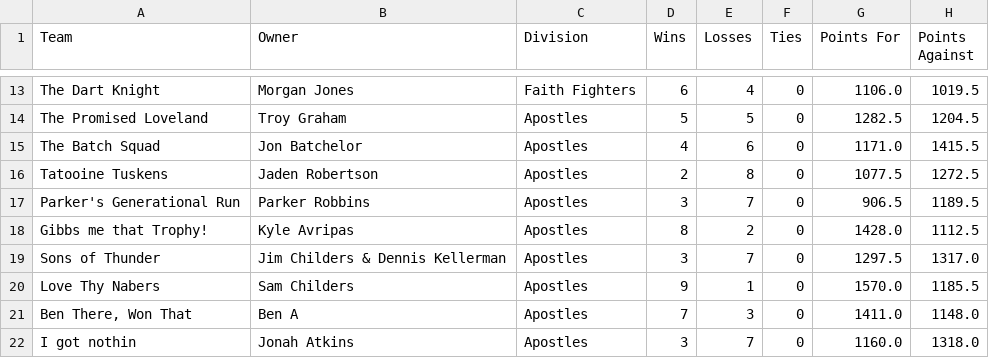
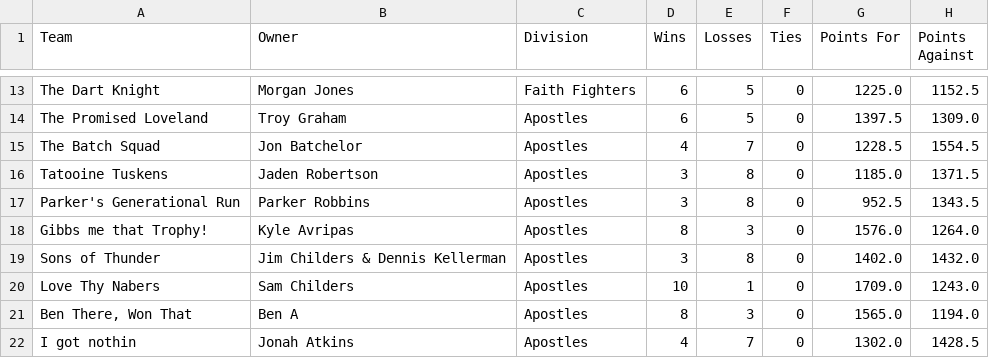
Before and after one commit to Lhclarkkent/mens-league-standings, a CSV file: standings.csv, drawn as a sheet; only a part is shown, gaps mark what is left out; the diff covers the shown part only; the diff names each change by its address in the sheet, - before the commit and + after, or states it on an @@ line.

```diff
--- a/standings.csv
+++ b/standings.csv
-E13 (Losses): 4
+E13 (Losses): 5
-G13 (Points For): 1106.0
+G13 (Points For): 1225.0
-H13 (Points Against): 1019.5
+H13 (Points Against): 1152.5
-D14 (Wins): 5
+D14 (Wins): 6
-G14 (Points For): 1282.5
+G14 (Points For): 1397.5
-H14 (Points Against): 1204.5
+H14 (Points Against): 1309.0
-E15 (Losses): 6
+E15 (Losses): 7
-G15 (Points For): 1171.0
+G15 (Points For): 1228.5
-H15 (Points Against): 1415.5
+H15 (Points Against): 1554.5
-D16 (Wins): 2
+D16 (Wins): 3
-G16 (Points For): 1077.5
+G16 (Points For): 1185.0
-H16 (Points Against): 1272.5
+H16 (Points Against): 1371.5
-E17 (Losses): 7
+E17 (Losses): 8
-G17 (Points For): 906.5
+G17 (Points For): 952.5
-H17 (Points Against): 1189.5
+H17 (Points Against): 1343.5
-E18 (Losses): 2
+E18 (Losses): 3
-G18 (Points For): 1428.0
+G18 (Points For): 1576.0
-H18 (Points Against): 1112.5
+H18 (Points Against): 1264.0
-E19 (Losses): 7
+E19 (Losses): 8
-G19 (Points For): 1297.5
+G19 (Points For): 1402.0
-H19 (Points Against): 1317.0
+H19 (Points Against): 1432.0
-D20 (Wins): 9
+D20 (Wins): 10
-G20 (Points For): 1570.0
+G20 (Points For): 1709.0
-H20 (Points Against): 1185.5
+H20 (Points Against): 1243.0
-D21 (Wins): 7
+D21 (Wins): 8
-G21 (Points For): 1411.0
+G21 (Points For): 1565.0
-H21 (Points Against): 1148.0
+H21 (Points Against): 1194.0
-D22 (Wins): 3
+D22 (Wins): 4
-G22 (Points For): 1160.0
+G22 (Points For): 1302.0
-H22 (Points Against): 1318.0
+H22 (Points Against): 1428.5
```
Also changed, not shown: 78 edited cells elsewhere in this file.
